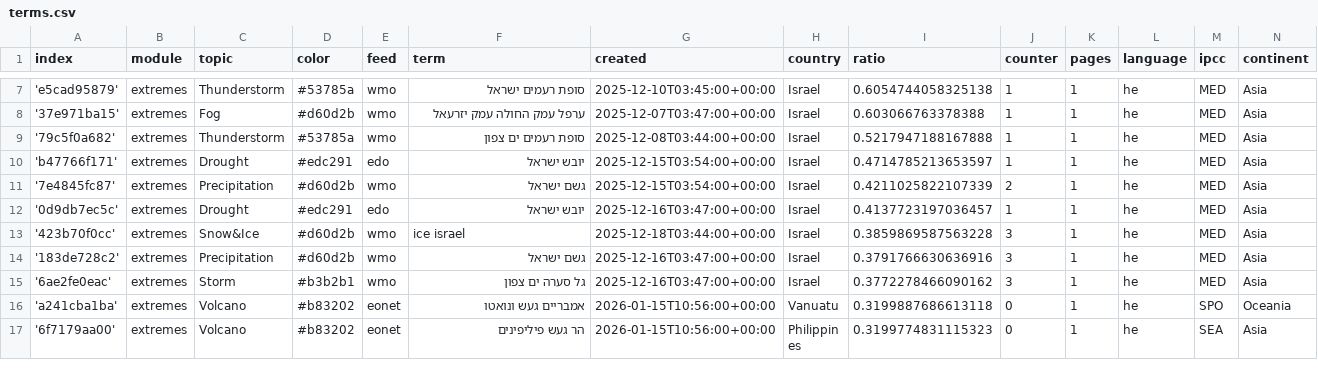
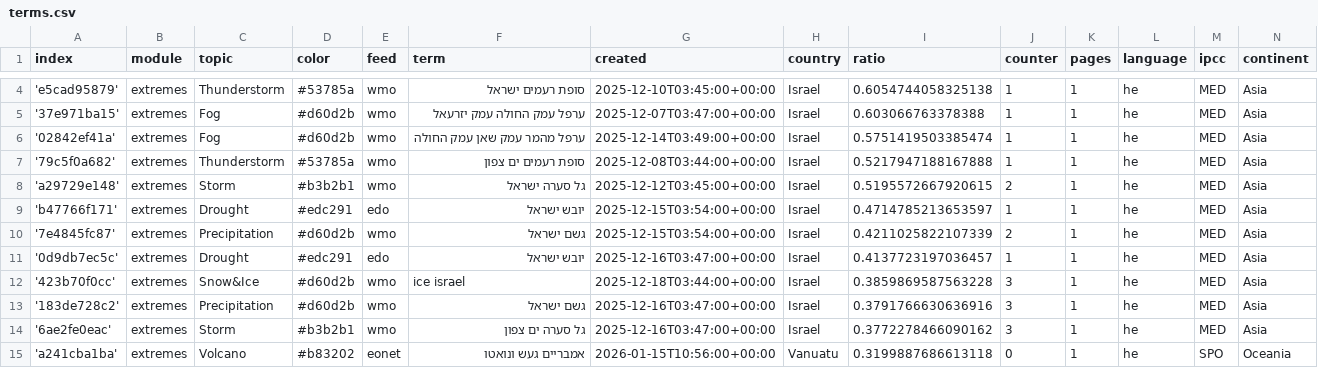
Before and after one commit to picawe-news/hebrewExtremes, a CSV file: terms.csv, drawn as a sheet; only a part is shown, gaps mark what is left out; the shorter side is filled out with more unchanged rows; the diff covers the shown part only.

Commit message:
Commit from GitHub Actions (harvest:0.0)

```diff
--- a/terms.csv
+++ b/terms.csv
@@ -8,3 +5,5 @@ index,module,topic,color,feed,term,created,country,ratio,counter,pages,language,
 '37e971ba15',extremes,Fog,#d60d2b,wmo,ערפל עמק החולה עמק יזרעאל,2025-12-07T03:47:00+00:00,Israel,0.603066763378388,1,1,he,MED,Asia
+'02842ef41a',extremes,Fog,#d60d2b,wmo,ערפל מהמר עמק שאן עמק החולה,2025-12-14T03:49:00+00:00,Israel,0.5751419503385474,1,1,he,MED,Asia
 '79c5f0a682',extremes,Thunderstorm,#53785a,wmo,סופת רעמים ים צפון,2025-12-08T03:44:00+00:00,Israel,0.5217947188167888,1,1,he,MED,Asia
+'a29729e148',extremes,Storm,#b3b2b1,wmo,גל סערה ישראל,2025-12-12T03:45:00+00:00,Israel,0.5195572667920615,2,1,he,MED,Asia
 'b47766f171',extremes,Drought,#edc291,edo,יובש ישראל,2025-12-15T03:54:00+00:00,Israel,0.4714785213653597,1,1,he,MED,Asia
```
Also changed, not shown: 2 added rows, 5 removed rows and 7 edited cells elsewhere in this file.
